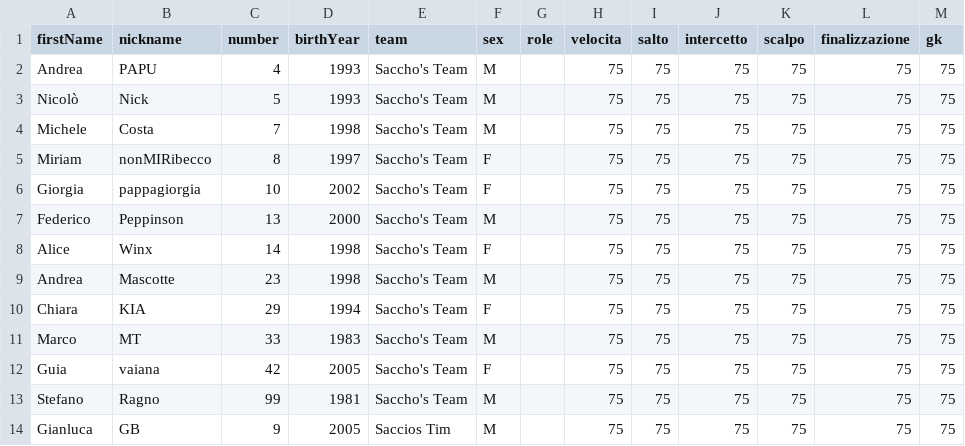
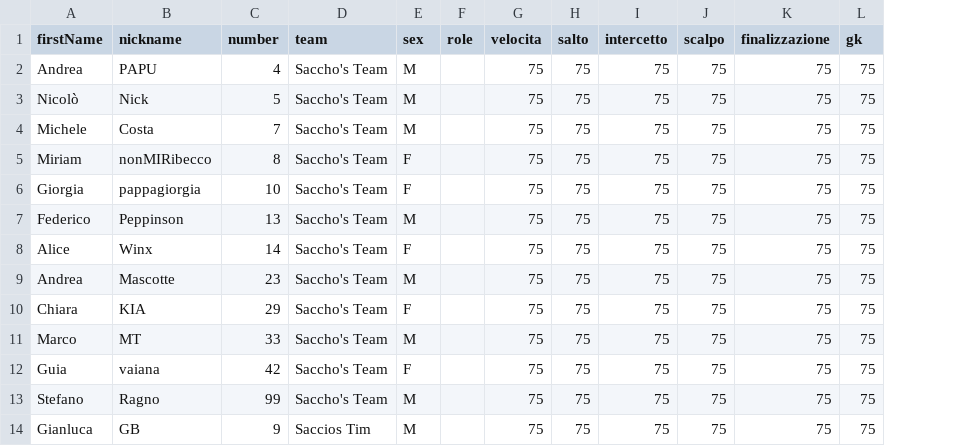
Before and after one commit to anrighi/sacchos-team-website, a CSV file: src/data/roster.seed.csv, drawn as a sheet; only a part is shown; the diff names each change by its address in the sheet, - before the commit and + after, or states it on an @@ line.

```diff
--- a/src/data/roster.seed.csv
+++ b/src/data/roster.seed.csv
-column D (birthYear), rows 2-14: 1993 | 1993 | 1998 | 1997 | 2002 | 2000 | 1998 | 1998 | 1994 | 1983 | 2005 | 1981 | 2005
```
Also changed, not shown: 17 other files.
